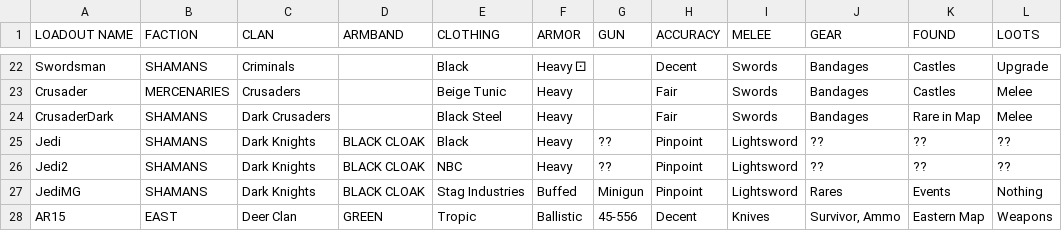
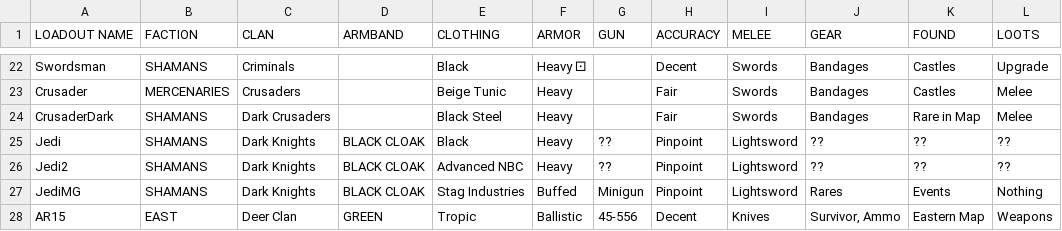
Before and after one commit to AlphaEye420/ApocalypseIsle, a CSV file: AI_Loadout_Checklist.csv, drawn as a sheet; only a part is shown, gaps mark what is left out; the diff names each change by its address in the sheet, - before the commit and + after, or states it on an @@ line.

Commit message:
Apocalypse Isle Wiki

```diff
--- a/AI_Loadout_Checklist.csv
+++ b/AI_Loadout_Checklist.csv
-E26 (CLOTHING): NBC
+E26 (CLOTHING): Advanced NBC
```
